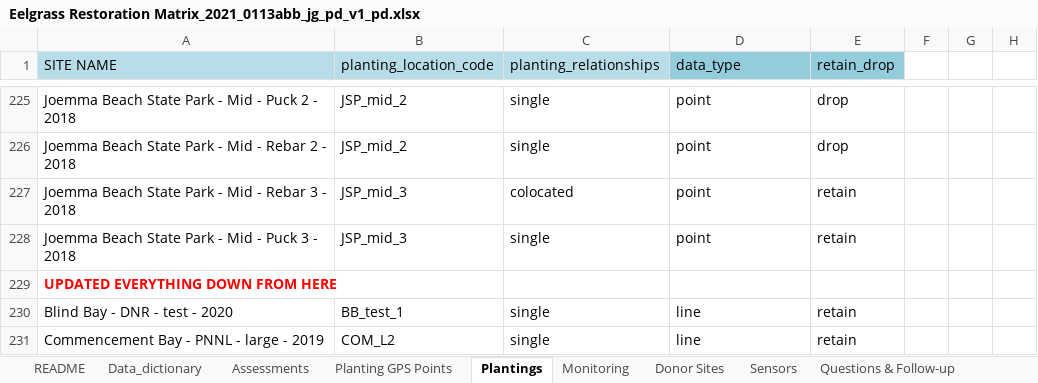
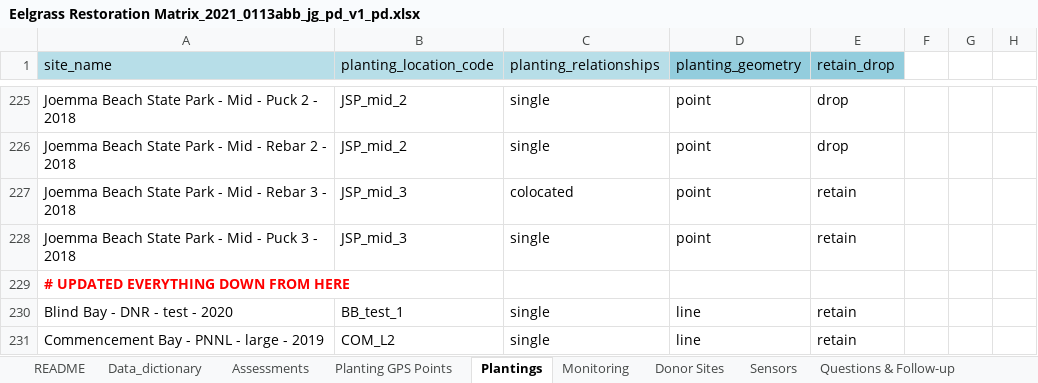
Before and after one commit to WA-Nearshore/seagrass-restoration-processing, an Excel workbook: source_data/Eelgrass Restoration Matrix_2021_0113abb_jg_pd_v1_pd.xlsx, sheet Plantings, drawn as a sheet; only a part is shown, gaps mark what is left out; values as stored, in another font and other column widths than the file's, no borders; the diff names each change by its address in the sheet, - before the commit and + after, or states it on an @@ line.

```diff
--- a/source_data/Eelgrass Restoration Matrix_2021_0113abb_jg_pd_v1_pd.xlsx (sheet Plantings)
+++ b/source_data/Eelgrass Restoration Matrix_2021_0113abb_jg_pd_v1_pd.xlsx (sheet Plantings)
-A1: SITE NAME
+A1: site_name
-D1: data_type
+D1: planting_geometry
-A229 (site_name): UPDATED EVERYTHING DOWN FROM HERE
+A229 (site_name): # UPDATED EVERYTHING DOWN FROM HERE
```
Also changed, not shown: sheet Planting GPS Points, formulas that keep their value, 7 other files.
